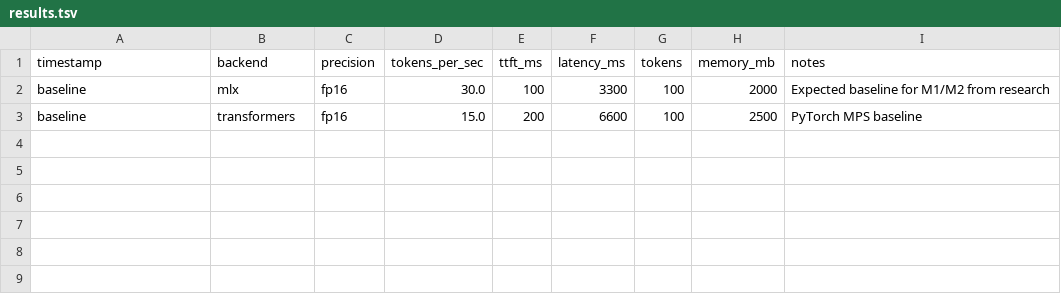
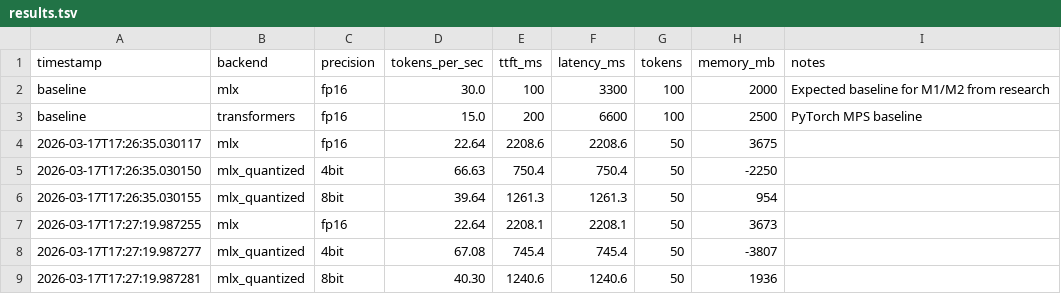
Before and after one commit to neilyoweixi-glitch/autoInferSpeed, a TSV file: results.tsv, drawn as a sheet.

```diff
--- a/results.tsv
+++ b/results.tsv
@@ -3 +3,7 @@ baseline	mlx	fp16	30.0	100	3300	100	2000	Expected baseline for M1/M2 from resear
 baseline	transformers	fp16	15.0	200	6600	100	2500	PyTorch MPS baseline
+2026-03-17T17:26:35.030117	mlx	fp16	22.64	2208.6	2208.6	50	3675	
+2026-03-17T17:26:35.030150	mlx_quantized	4bit	66.63	750.4	750.4	50	-2250	
+2026-03-17T17:26:35.030155	mlx_quantized	8bit	39.64	1261.3	1261.3	50	954	
+2026-03-17T17:27:19.987255	mlx	fp16	22.64	2208.1	2208.1	50	3673	
+2026-03-17T17:27:19.987277	mlx_quantized	4bit	67.08	745.4	745.4	50	-3807	
+2026-03-17T17:27:19.987281	mlx_quantized	8bit	40.30	1240.6	1240.6	50	1936	
```
Also changed, not shown: 1 other file.
